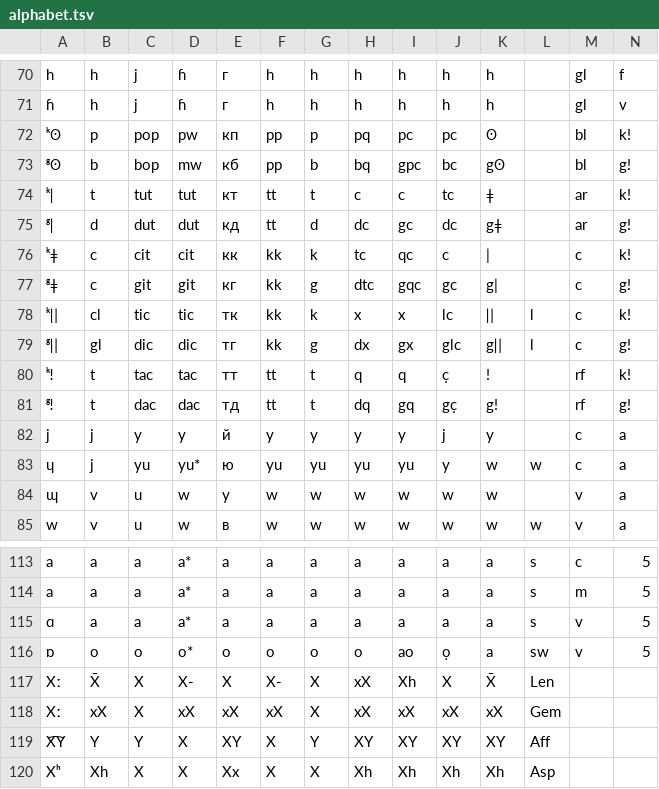
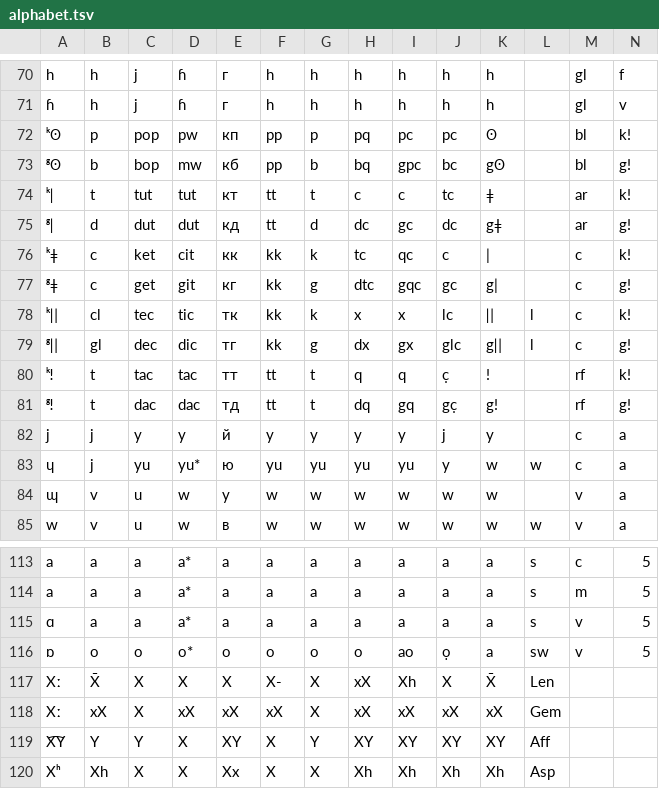
Before and after one commit to jkunimune/dunier, a TSV file: res/alphabet.tsv, drawn as a sheet; only a part is shown, gaps mark what is left out; the diff covers the shown part only.

```diff
--- a/res/alphabet.tsv
+++ b/res/alphabet.tsv
@@ -75,6 +75,6 @@ h	h	j	ɦ	г	h	h	h	h	h	h		gl	f
 ᶢǀ	d	dut	dut	кд	tt	d	dc	gc	dc	gǂ		ar	g!
-ᵏǂ	c	cit	cit	кк	kk	k	tc	qc	c	|		c	k!
-ᶢǂ	c	git	git	кг	kk	g	dtc	gqc	gc	g|		c	g!
-ᵏǁ	cl	tic	tic	тк	kk	k	x	x	lc	ǁ	l	c	k!
-ᶢǁ	gl	dic	dic	тг	kk	g	dx	gx	glc	gǁ	l	c	g!
+ᵏǂ	c	ket	cit	кк	kk	k	tc	qc	c	|		c	k!
+ᶢǂ	c	get	git	кг	kk	g	dtc	gqc	gc	g|		c	g!
+ᵏǁ	cl	tec	tic	тк	kk	k	x	x	lc	ǁ	l	c	k!
+ᶢǁ	gl	dec	dic	тг	kk	g	dx	gx	glc	gǁ	l	c	g!
 ᵏǃ	t	tac	tac	тт	tt	t	q	q	c̣	!		rf	k!
@@ -116,3 +116,3 @@ a	a	a	a*	а	a	a	a	a	a	a	s	m	5
 ɒ	o	o	o*	о	o	o	o	ao	ọ	a	sw	v	5
-Xː	X̄	X	X-	X	X-	X	xX	Xh	X	X̄	Len
+Xː	X̄	X	X	X	X-	X	xX	Xh	X	X̄	Len
 Xː	xX	X	xX	xX	xX	X	xX	xX	xX	xX	Gem
```
Also changed, not shown: 18 edited cells elsewhere in this file, res/kanune-engli.tsv, 16 other files.
